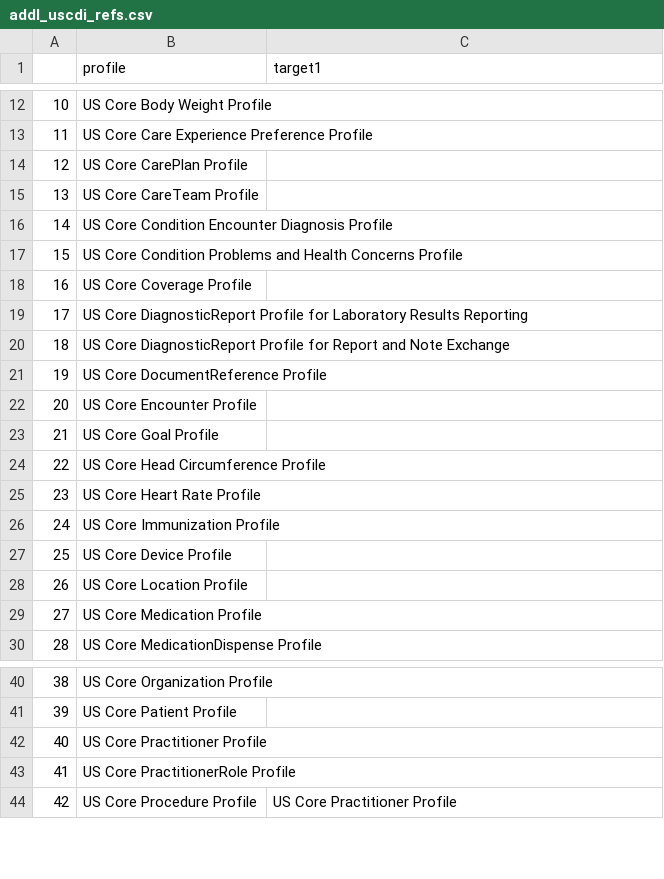
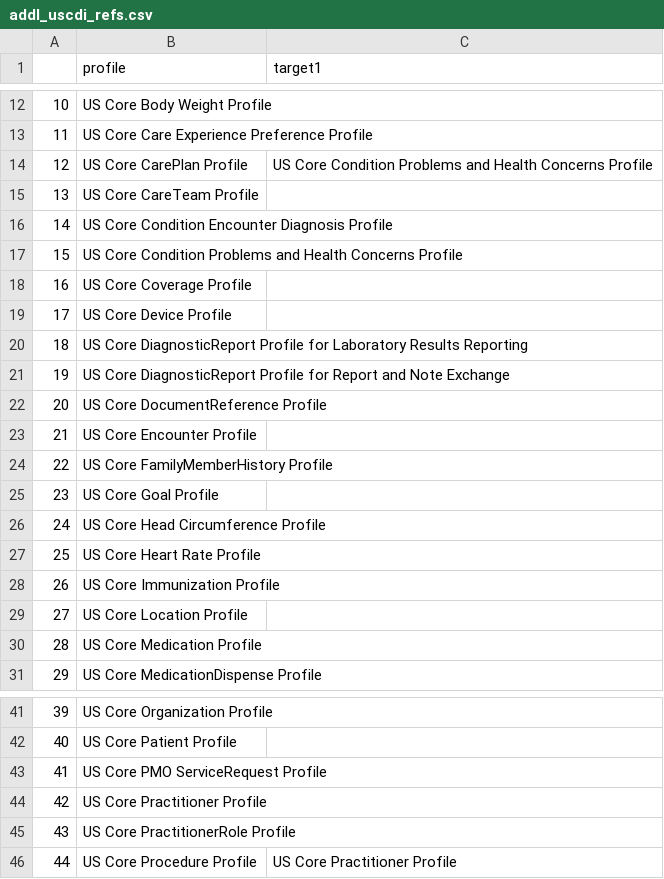
Before and after one commit to HL7/US-Core, a CSV file: input/data/addl_uscdi_refs.csv, drawn as a sheet; only a part is shown, gaps mark what is left out; addresses are those after the commit; the diff names each change by its address in the sheet, - before the commit and + after, or states it on an @@ line.

```diff
--- a/input/data/addl_uscdi_refs.csv
+++ b/input/data/addl_uscdi_refs.csv
-C14 (target1): (empty)
+C14 (target1): US Core Condition Problems and Health Concerns Profile
@@ row 27 moved to row 19: 17 @@
@@ column A renumbered from row 20 down @@
+row 24: 22 | US Core FamilyMemberHistory Profile
+row 43: 41 | US Core PMO ServiceRequest Profile
```
Also changed, not shown: input/data/addl_uscdi_choice_refs.csv, input/data/ms_choice_refs.csv, 1 other file.
